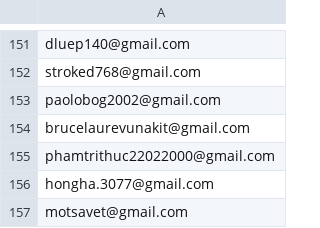
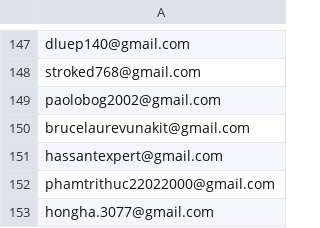
Before and after one commit to ikermato144-eng/premium-access, a CSV file: allowed_emails.csv, drawn as a sheet; only a part is shown, gaps mark what is left out; the shorter side is filled out with more unchanged rows; the diff covers the shown part only.

```diff
--- a/allowed_emails.csv
+++ b/allowed_emails.csv
@@ -154,2 +150,3 @@ paolobog2002@gmail.com
 brucelaurevunakit@gmail.com
+hassantexpert@gmail.com
 phamtrithuc22022000@gmail.com
```
Also changed, not shown: 5 added rows and 9 removed rows elsewhere in this file.
